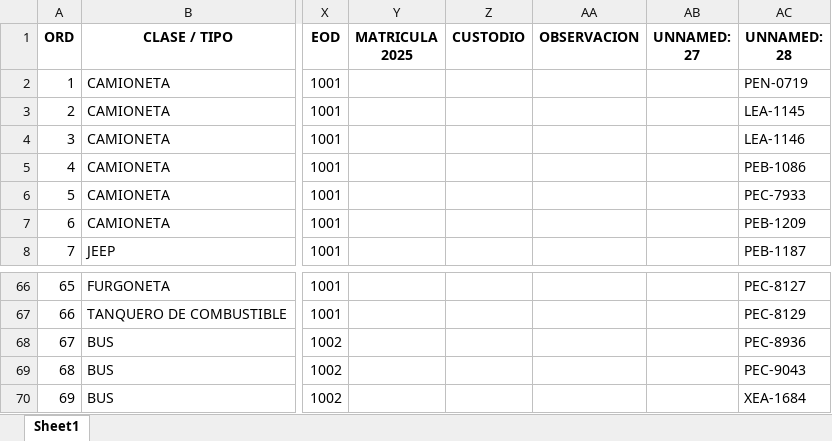
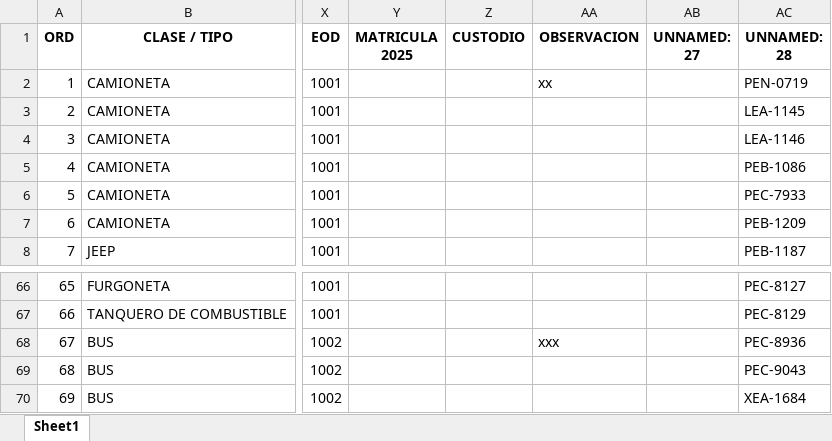
Before and after one commit to ajbm2003/transportes2025, an Excel workbook: data/transportes2025.xlsx, sheet Sheet1, drawn as a sheet; only a part is shown, gaps mark what is left out; values as stored, in another font and other column widths than the file's, no borders; the diff names each change by its address in the sheet, - before the commit and + after, or states it on an @@ line.

```diff
--- a/data/transportes2025.xlsx (sheet Sheet1)
+++ b/data/transportes2025.xlsx (sheet Sheet1)
-AA2 (OBSERVACION): (empty)
+AA2 (OBSERVACION): xx
-AA68 (OBSERVACION): (empty)
+AA68 (OBSERVACION): xxx
```
Also changed, not shown: 2 other files.
